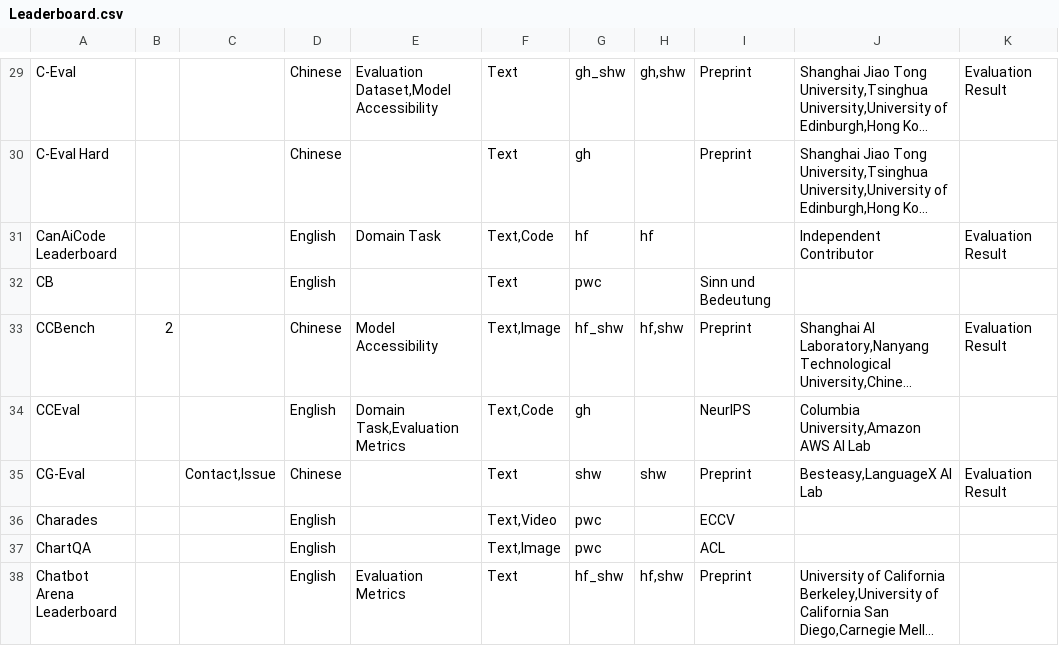
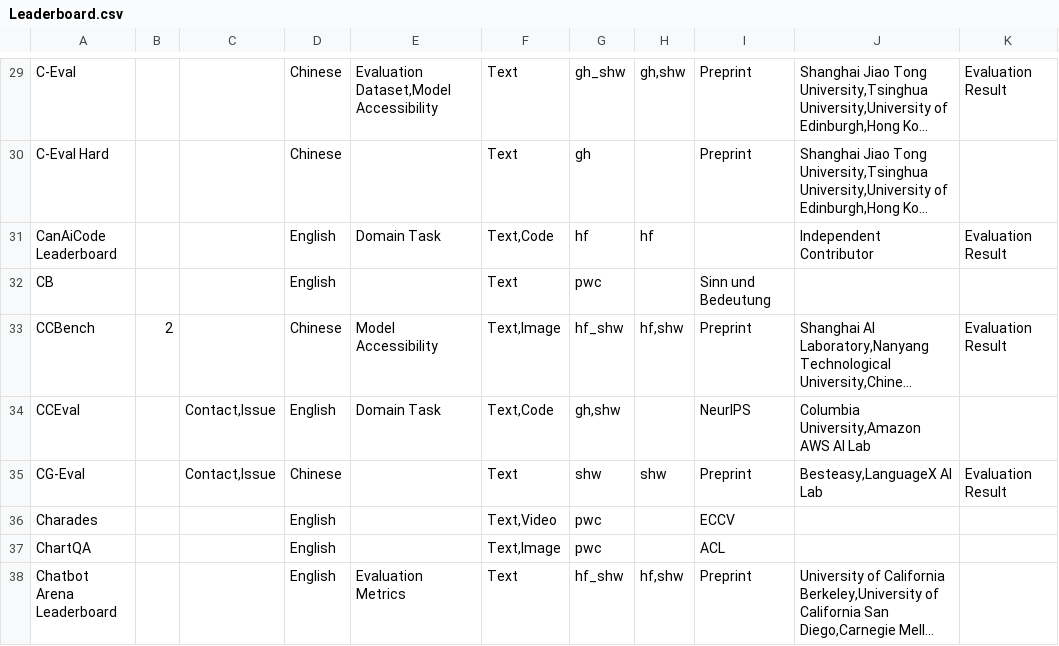
Before and after one commit to zhimin-z/Foundation-Model-Leaderboard-Survey, a CSV file: meta/rq1/Leaderboard.csv, drawn as a sheet; only a part is shown, gaps mark what is left out; long unchanged cells end in …; the diff covers the shown part only; the diff names each change by its address in the sheet, - before the commit and + after, or states it on an @@ line.

```diff
--- a/meta/rq1/Leaderboard.csv
+++ b/meta/rq1/Leaderboard.csv
-C34: (empty)
+C34: Contact,Issue
-E34: Domain Task,Evaluation Metrics
+E34: Domain Task
-G34: gh
+G34: gh,shw
```
Also changed, not shown: 1 added row, 1 removed row and 1 edited cell elsewhere in this file, meta/rq1/Benchmark.csv, meta/rq1/Benchmark_processed.csv, 9 other files.
